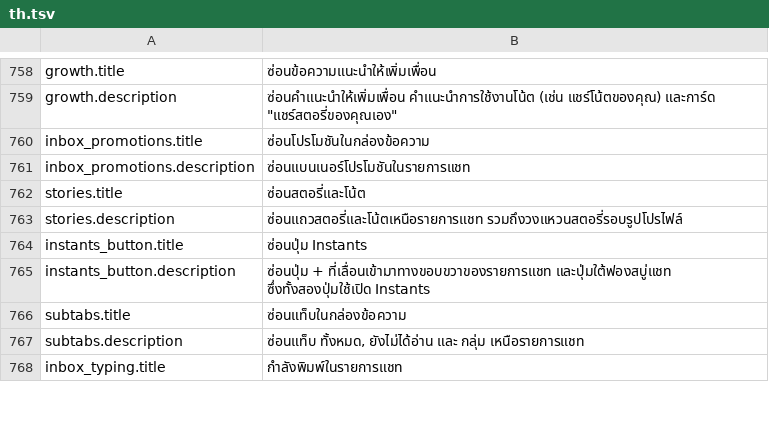
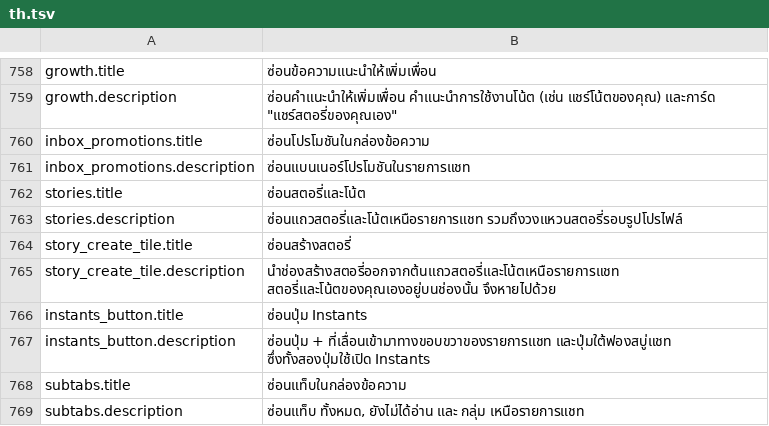
Before and after one commit to SysAdminDoc/HushMessenger, a TSV file: extensions/messenger/src/main/l10n/th.tsv, drawn as a sheet; only a part is shown, gaps mark what is left out; the shorter side is filled out with more unchanged rows.

Commit message:
feat(controls): hide the Create story tile
The story row's builder takes the own tile as one parameter, nulled at
entry when the switch is on.

Refs #225

```diff
--- a/extensions/messenger/src/main/l10n/th.tsv
+++ b/extensions/messenger/src/main/l10n/th.tsv
@@ -763,2 +763,4 @@ stories.title	ซ่อนสตอรี่และโน้ต
 stories.description	ซ่อนแถวสตอรี่และโน้ตเหนือรายการแชท รวมถึงวงแหวนสตอรี่รอบรูปโปรไฟล์
+story_create_tile.title	ซ่อนสร้างสตอรี่
+story_create_tile.description	นำช่องสร้างสตอรี่ออกจากต้นแถวสตอรี่และโน้ตเหนือรายการแชท สตอรี่และโน้ตของคุณเองอยู่บนช่องนั้น จึงหายไปด้วย
 instants_button.title	ซ่อนปุ่ม Instants
```
Also changed, not shown: extensions/messenger/src/main/l10n/es.tsv, extensions/messenger/src/main/l10n/tr.tsv, 38 other files.
